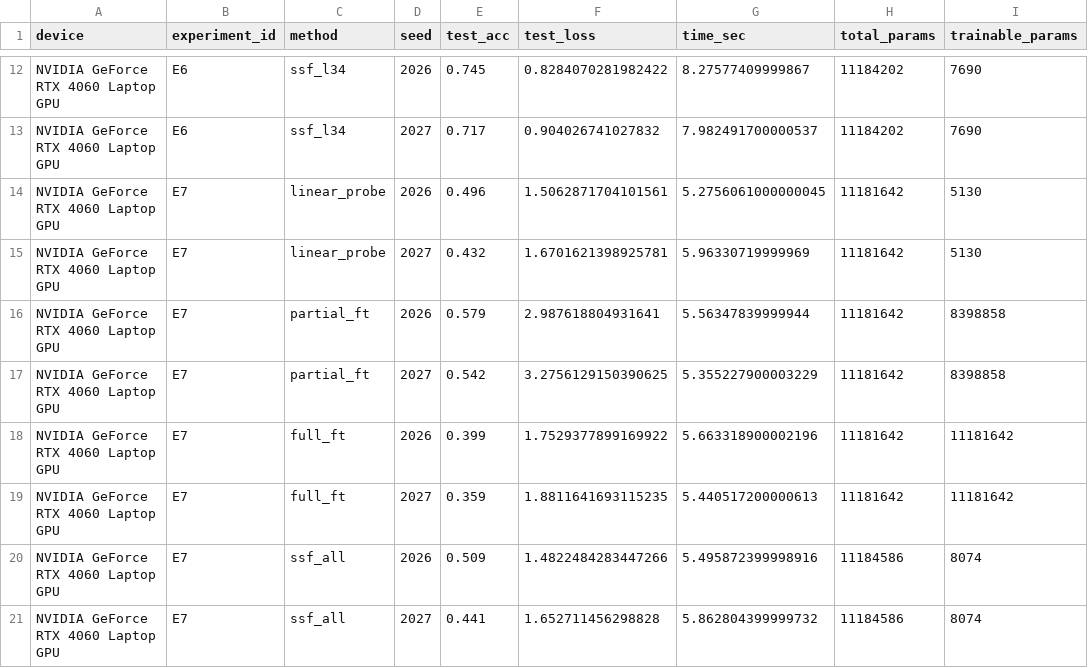
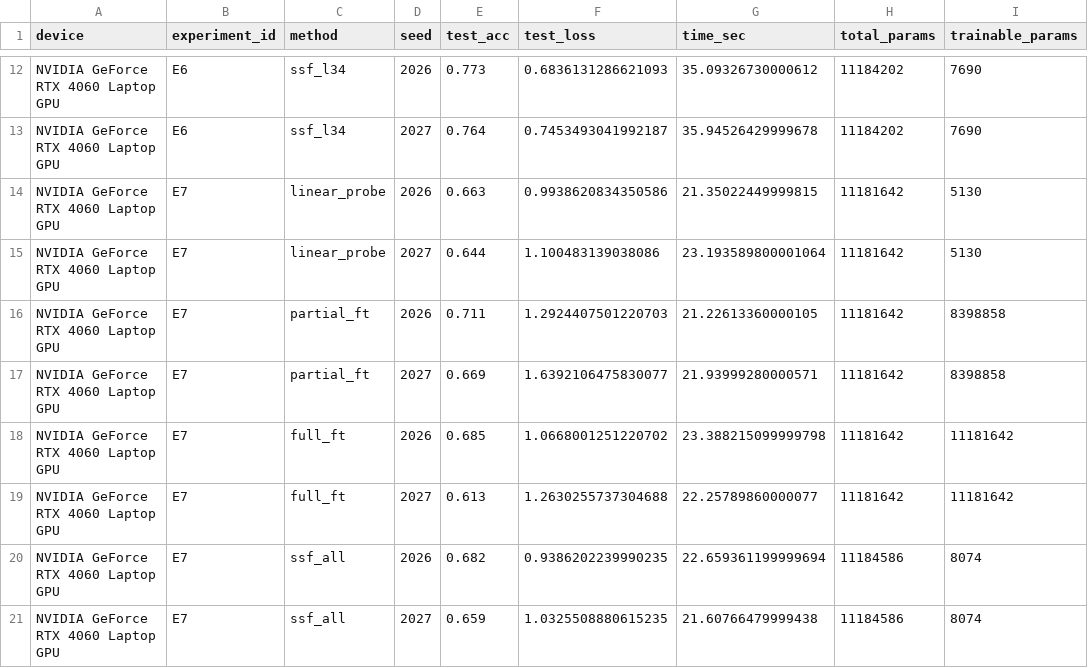
Before and after one commit to zhaoxingze/-, a CSV file: results/seed_results.csv, drawn as a sheet; only a part is shown, gaps mark what is left out; the diff covers the shown part only; the diff names each change by its address in the sheet, - before the commit and + after, or states it on an @@ line.

```diff
--- a/results/seed_results.csv
+++ b/results/seed_results.csv
-E12 (test_acc): 0.745
+E12 (test_acc): 0.773
-F12 (test_loss): 0.8284070281982422
+F12 (test_loss): 0.6836131286621093
-G12 (time_sec): 8.27577409999867
+G12 (time_sec): 35.09326730000612
-E13 (test_acc): 0.717
+E13 (test_acc): 0.764
-F13 (test_loss): 0.904026741027832
+F13 (test_loss): 0.7453493041992187
-G13 (time_sec): 7.982491700000537
+G13 (time_sec): 35.94526429999678
-E14 (test_acc): 0.496
+E14 (test_acc): 0.663
-F14 (test_loss): 1.5062871704101561
+F14 (test_loss): 0.9938620834350586
-G14 (time_sec): 5.2756061000000045
+G14 (time_sec): 21.35022449999815
-E15 (test_acc): 0.432
+E15 (test_acc): 0.644
-F15 (test_loss): 1.6701621398925781
+F15 (test_loss): 1.100483139038086
-G15 (time_sec): 5.96330719999969
+G15 (time_sec): 23.193589800001064
-E16 (test_acc): 0.579
+E16 (test_acc): 0.711
-F16 (test_loss): 2.987618804931641
+F16 (test_loss): 1.2924407501220703
-G16 (time_sec): 5.56347839999944
+G16 (time_sec): 21.22613360000105
-E17 (test_acc): 0.542
+E17 (test_acc): 0.669
-F17 (test_loss): 3.2756129150390625
+F17 (test_loss): 1.6392106475830077
-G17 (time_sec): 5.355227900003229
+G17 (time_sec): 21.93999280000571
-E18 (test_acc): 0.399
+E18 (test_acc): 0.685
-F18 (test_loss): 1.7529377899169922
+F18 (test_loss): 1.0668001251220702
-G18 (time_sec): 5.663318900002196
+G18 (time_sec): 23.388215099999798
-E19 (test_acc): 0.359
+E19 (test_acc): 0.613
-F19 (test_loss): 1.8811641693115235
+F19 (test_loss): 1.2630255737304688
-G19 (time_sec): 5.440517200000613
+G19 (time_sec): 22.25789860000077
-E20 (test_acc): 0.509
+E20 (test_acc): 0.682
-F20 (test_loss): 1.4822484283447266
+F20 (test_loss): 0.9386202239990235
-G20 (time_sec): 5.495872399998916
+G20 (time_sec): 22.659361199999694
-E21 (test_acc): 0.441
+E21 (test_acc): 0.659
-F21 (test_loss): 1.652711456298828
+F21 (test_loss): 1.0325508880615235
-G21 (time_sec): 5.862804399999732
+G21 (time_sec): 21.60766479999438
```
Also changed, not shown: 66 edited cells elsewhere in this file, results/metrics.csv, 29 other files.
